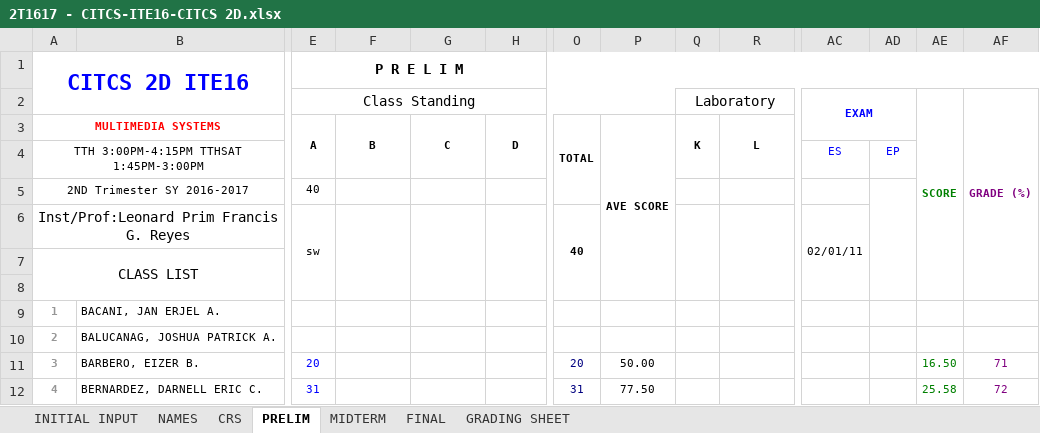
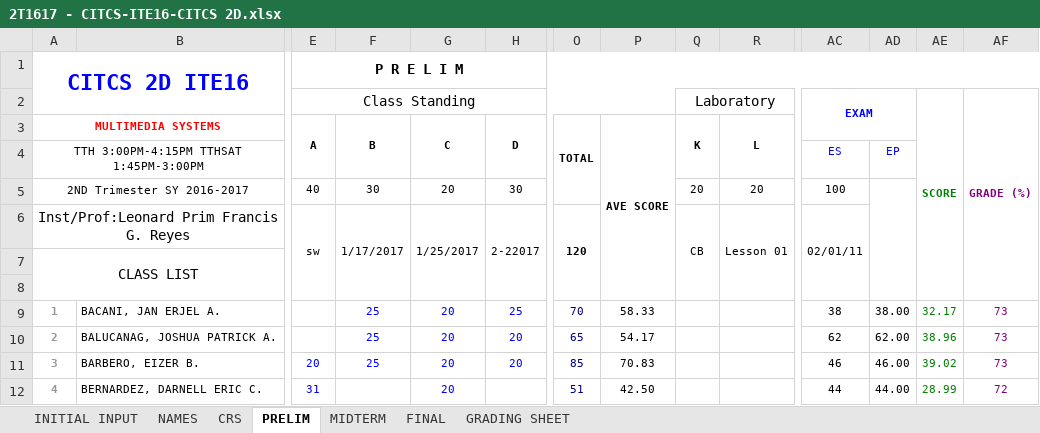
Before and after one commit to primusr/FileOrg, an Excel workbook: Class Records/2T1617CR/2T1617 - CITCS-ITE16-CITCS 2D.xlsx, sheet PRELIM, drawn as a sheet; only a part is shown, gaps mark what is left out; values as stored, in another font and other column widths than the file's, no borders; removed rows and columns are numbered as before the commit, all else as after; rows hold the shown columns only; the diff covers the shown part only; the diff names each change by its address in the sheet, - before the commit and + after, or states it on an @@ line.

```diff
--- a/Class Records/2T1617CR/2T1617 - CITCS-ITE16-CITCS 2D.xlsx (sheet PRELIM)
+++ b/Class Records/2T1617CR/2T1617 - CITCS-ITE16-CITCS 2D.xlsx (sheet PRELIM)
-row 5: 2ND Trimester SY 2016-2017 |  | 40
-row 6: Inst/Prof:Leonard Prim Francis G. Reyes |  | sw |  |  |  | 40 |  |  |  | 02/01/11
+row 5: 2ND Trimester SY 2016-2017 |  | 40 | 30 | 20 | 30 |  |  | 20 | 20 | 100
+row 6: Inst/Prof:Leonard Prim Francis G. Reyes |  | sw | 1/17/2017 | 1/25/2017 | 2-22017 | 120 |  | CB | Lesson 01 | 02/01/11
-F9:F11: (empty)
+F9:F11: 25
-G9:G12: (empty)
+G9:G12: 20
-H9: (empty)
+H9: 25
-O9: (empty)
+O9: 70
-P9: (empty)
+P9: 58.33
-AC9: (empty)
+AC9: 38
-AD9: (empty)
+AD9: 38.00
-AE9: (empty)
+AE9: 32.17
-AF9:AF10: (empty)
+AF9:AF10: 73
-H10:H11: (empty)
+H10:H11: 20
-O10: (empty)
+O10: 65
-P10: (empty)
+P10: 54.17
-AC10: (empty)
+AC10: 62
-AD10: (empty)
+AD10: 62.00
-AE10: (empty)
+AE10: 38.96
-O11: 20
+O11: 85
-P11: 50.00
+P11: 70.83
-AC11: (empty)
+AC11: 46
-AD11: (empty)
+AD11: 46.00
-AE11: 16.50
+AE11: 39.02
-AF11: 71
+AF11: 73
-O12: 31
+O12: 51
-P12: 77.50
+P12: 42.50
-AC12: (empty)
+AC12: 44
-AD12: (empty)
+AD12: 44.00
-AE12: 25.58
+AE12: 28.99
```
Also changed, not shown: 2 added rows, 2 removed rows and 281 edited cells elsewhere in this sheet, sheet CRS, sheet GRADING SHEET, charts or pictures, 18 other files.
